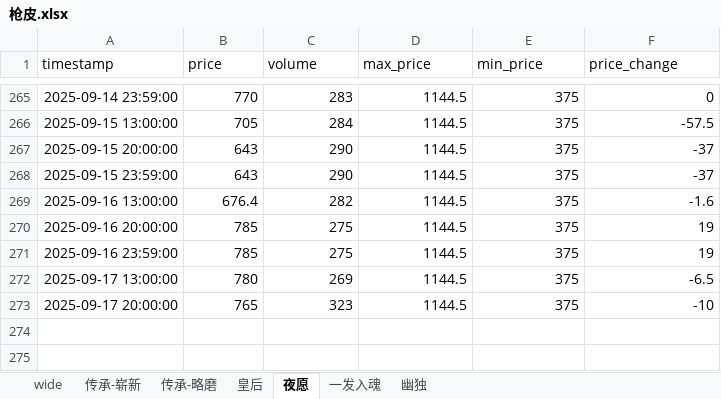
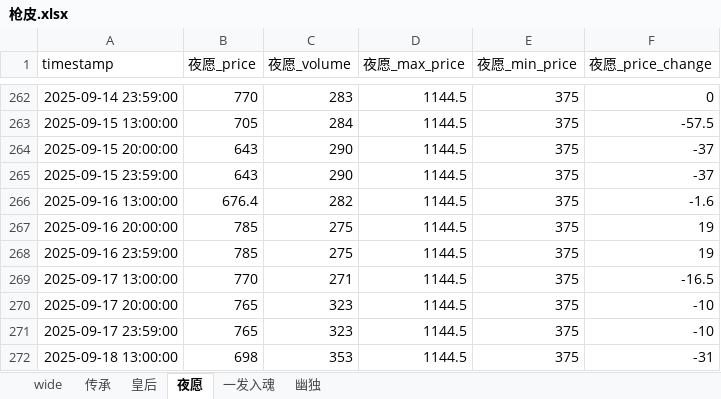
Before and after one commit to tolihi/cs2_autotrade, an Excel workbook: 枪皮.xlsx, sheet 夜愿, drawn as a sheet; only a part is shown, gaps mark what is left out; values as stored, in another font and other column widths than the file's, no borders; addresses are those after the commit; the diff covers the shown part only; the diff names each change by its address in the sheet, - before the commit and + after, or states it on an @@ line.

```diff
--- a/枪皮.xlsx (sheet 夜愿)
+++ b/枪皮.xlsx (sheet 夜愿)
-sheet tab: 传承-崭新
+sheet tab: 传承
-sheet tab: 传承-略磨
-B1: price
+B1: 夜愿_price
-C1: volume
+C1: 夜愿_volume
-D1: max_price
+D1: 夜愿_max_price
-E1: min_price
+E1: 夜愿_min_price
-F1: price_change
+F1: 夜愿_price_change
-B269 (夜愿_price): 780
+B269 (夜愿_price): 770
-C269 (夜愿_volume): 269
+C269 (夜愿_volume): 271
-F269 (夜愿_price_change): -6.5
+F269 (夜愿_price_change): -16.5
+row 271: 2025-09-17 23:59:00 | 765 | 323 | 1144.5 | 375 | -10
+row 272: 2025-09-18 13:00:00 | 698 | 353 | 1144.5 | 375 | -31
```
Also changed, not shown: 3 removed rows and 111 edited cells elsewhere in this sheet, sheet 一发入魂, sheet 传承, sheet 皇后, sheet 幽独, 2 other files.
